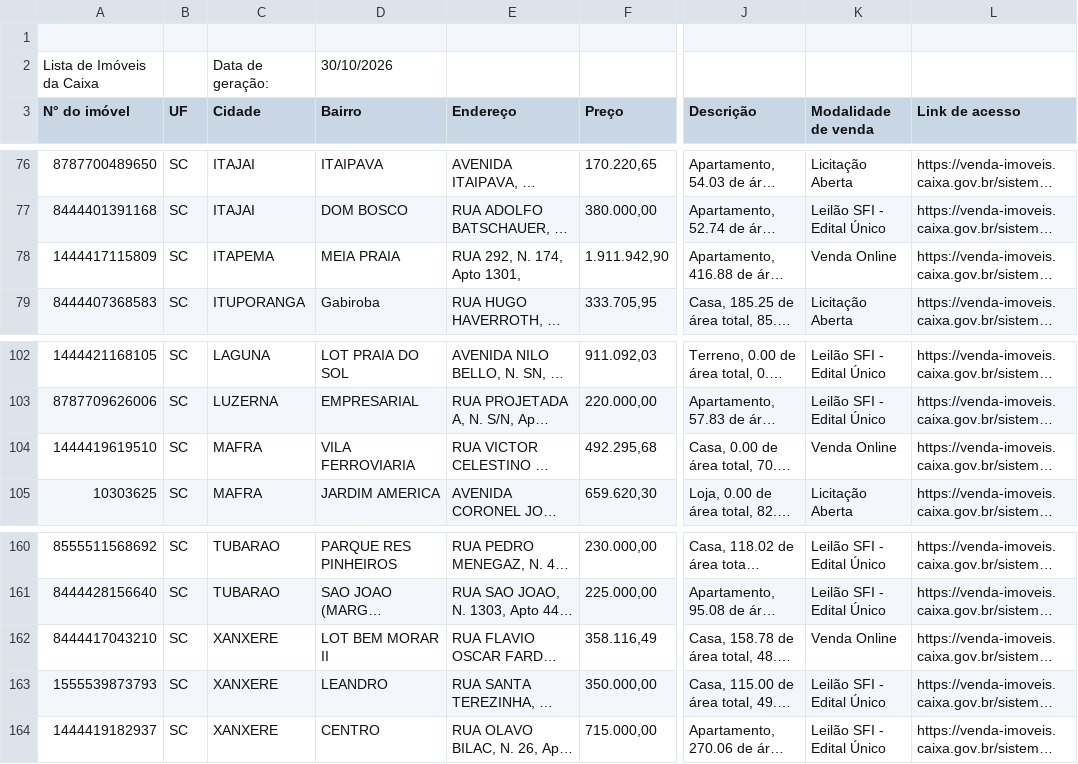
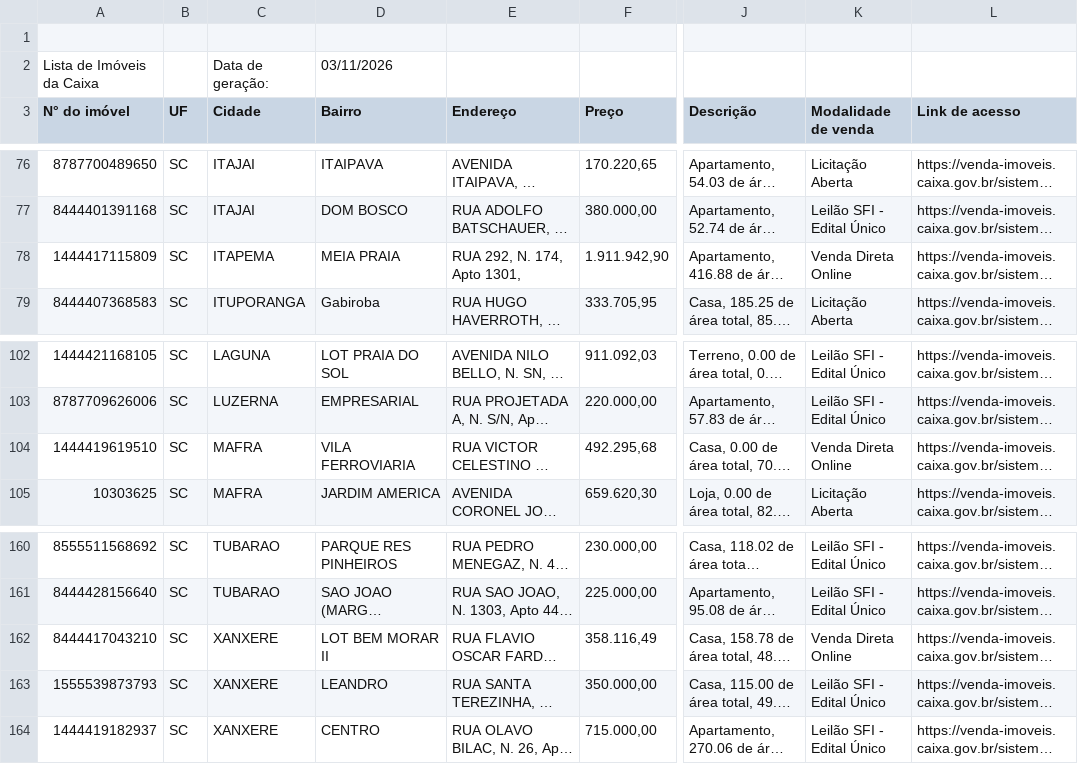
Before and after one commit to Zalkya/zalkia-leiloes, a CSV file: data/SC/imoveis.csv, drawn as a sheet; only a part is shown, gaps mark what is left out; long unchanged cells end in …; the diff covers the shown part only; the diff names each change by its address in the sheet, - before the commit and + after, or states it on an @@ line.

```diff
--- a/data/SC/imoveis.csv
+++ b/data/SC/imoveis.csv
-D2 (Bairro): 30/10/2026
+D2 (Bairro): 03/11/2026
-K78 (Modalidade de venda): Venda Online
+K78 (Modalidade de venda): Venda Direta Online
-K104 (Modalidade de venda): Venda Online
+K104 (Modalidade de venda): Venda Direta Online
-K162 (Modalidade de venda): Venda Online
+K162 (Modalidade de venda): Venda Direta Online
```
Also changed, not shown: 7 edited cells elsewhere in this file, data/AL/imoveis.csv, 33 other files.
